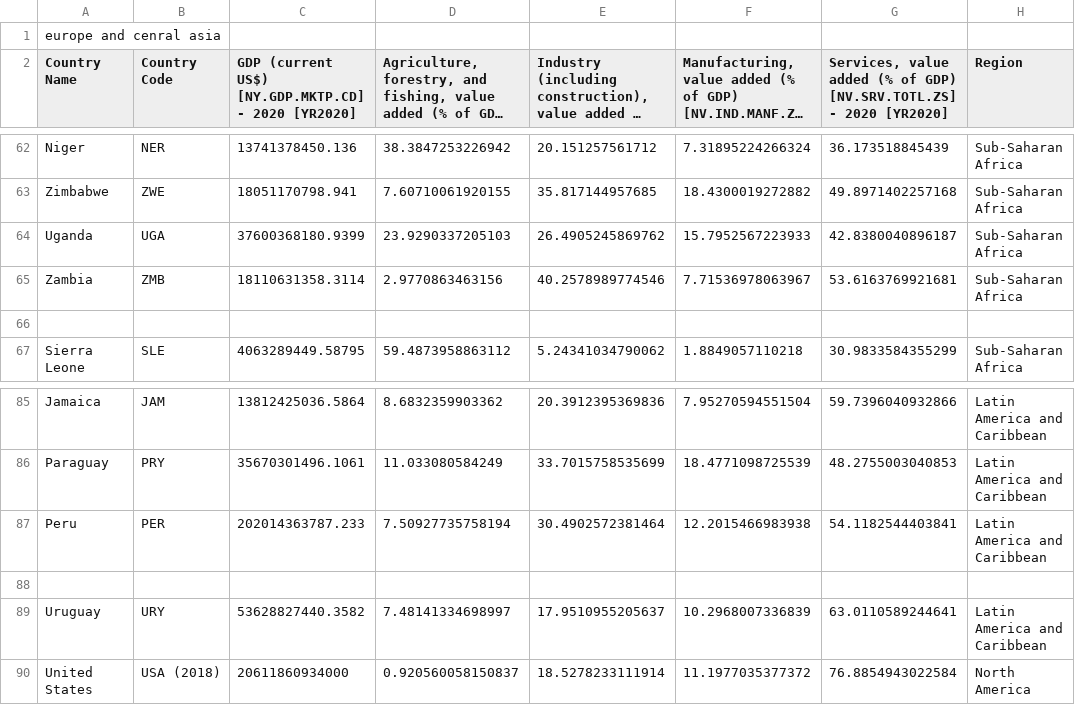
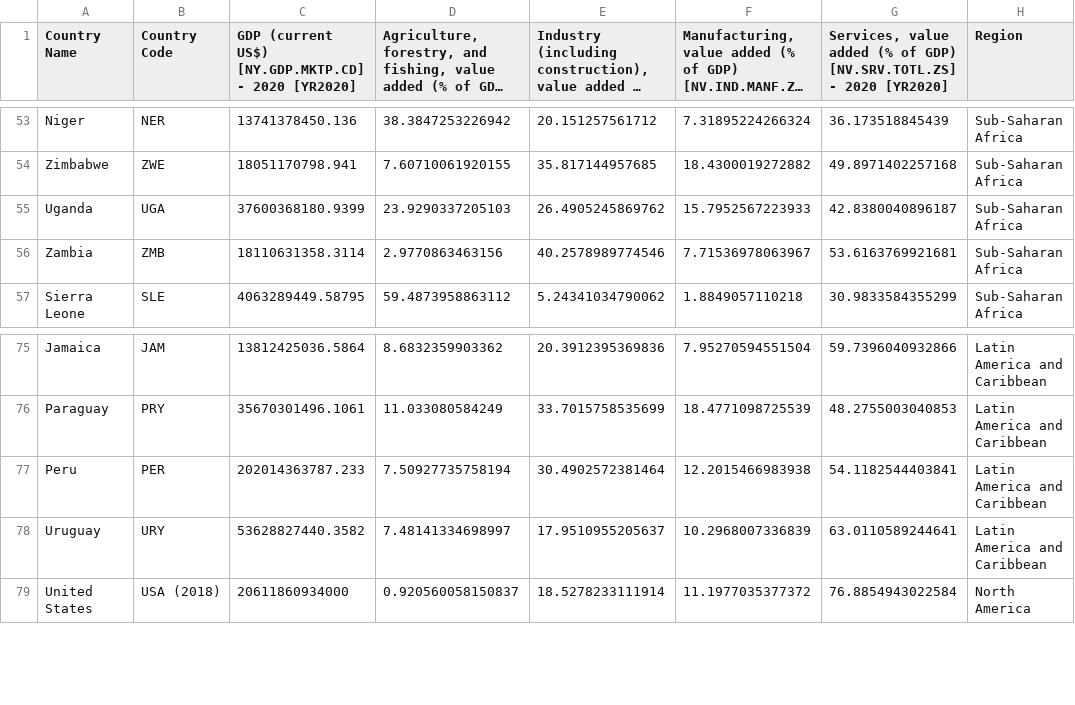
Before and after one commit to marinabrts/marinabrts.github.io, a CSV file: observatory/sectoral GDP breakdown.csv, drawn as a sheet; only a part is shown, gaps mark what is left out; long unchanged cells end in …; the diff covers the shown part only; the diff names each change by its address in the sheet, - before the commit and + after, or states it on an @@ line.

```diff
--- a/observatory/sectoral GDP breakdown.csv
+++ b/observatory/sectoral GDP breakdown.csv
-row 1: europe and cenral asia
-row 66: (empty)
-row 88: (empty)
```
Also changed, not shown: 8 removed rows elsewhere in this file.
